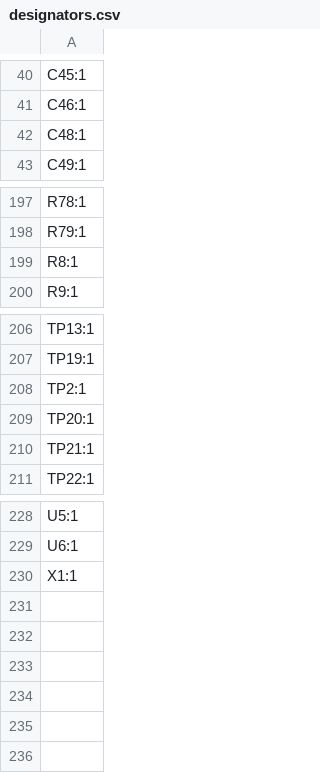
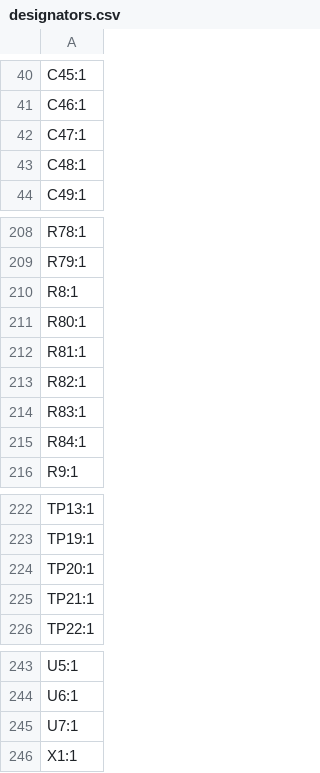
Before and after one commit to SCFormulaElectric/USC-Electrical-Systems, a CSV file: 2025-26/Boards/Custom_BMS/production/designators.csv, drawn as a sheet; only a part is shown, gaps mark what is left out; removed rows and columns are numbered as before the commit, all else as after; the diff covers the shown part only; the diff names each change by its address in the sheet, - before the commit and + after, or states it on an @@ line.

```diff
--- a/2025-26/Boards/Custom_BMS/production/designators.csv
+++ b/2025-26/Boards/Custom_BMS/production/designators.csv
+row 42: C47:1
+row 211: R80:1
+row 212: R81:1
+row 213: R82:1
+row 214: R83:1
+row 215: R84:1
-row 208: TP2:1
+row 245: U7:1
```
Also changed, not shown: 24 added rows, 14 removed rows and 1 edited cell elsewhere in this file, 2025-26/Boards/Custom_BMS/production/bom.csv, 2025-26/Boards/Custom_BMS/production/positions.csv, 15 other files.
